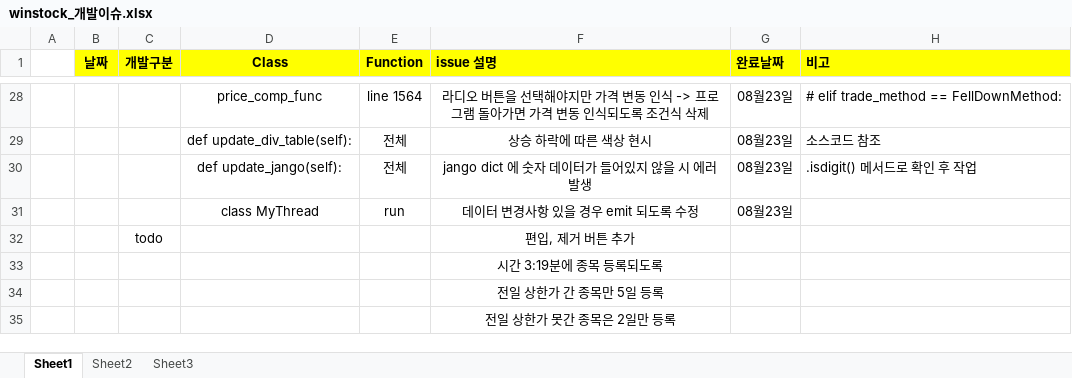
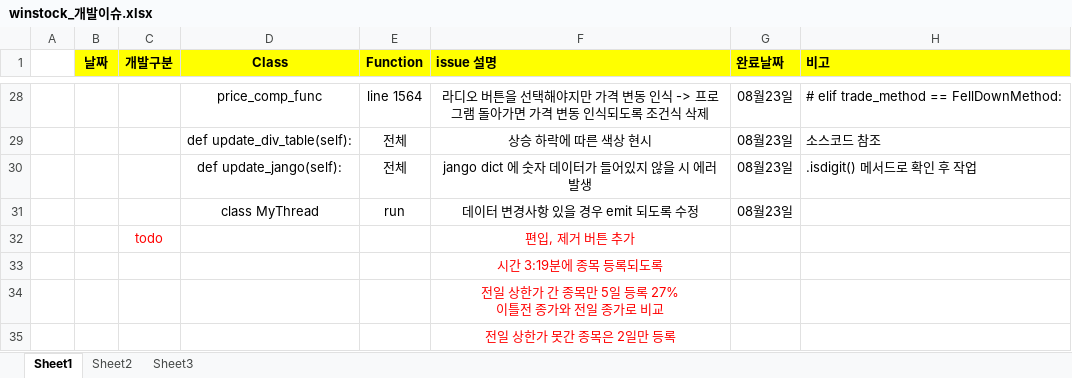
Before and after one commit to sun-a-i/mandleda, an Excel workbook: WinStock_project/manage/0823/winstock_개발이슈.xlsx, sheet Sheet1, drawn as a sheet; only a part is shown, gaps mark what is left out; values as stored, in another font and other column widths than the file's, no borders; ↵ is a line break in a cell; the diff names each change by its address in the sheet, - before the commit and + after, or states it on an @@ line.

Commit message:
Add files via upload

```diff
--- a/WinStock_project/manage/0823/winstock_개발이슈.xlsx (sheet Sheet1)
+++ b/WinStock_project/manage/0823/winstock_개발이슈.xlsx (sheet Sheet1)
-C32 text colour: black
+C32 text colour: #FF0000
-F32:F35 text colour: black
+F32:F35 text colour: #FF0000
-F34 (issue 설명): 전일 상한가 간 종목만 5일 등록
+F34 (issue 설명): 전일 상한가 간 종목만 5일 등록 27% ↵ 이틀전 종가와 전일 종가로 비교
```
